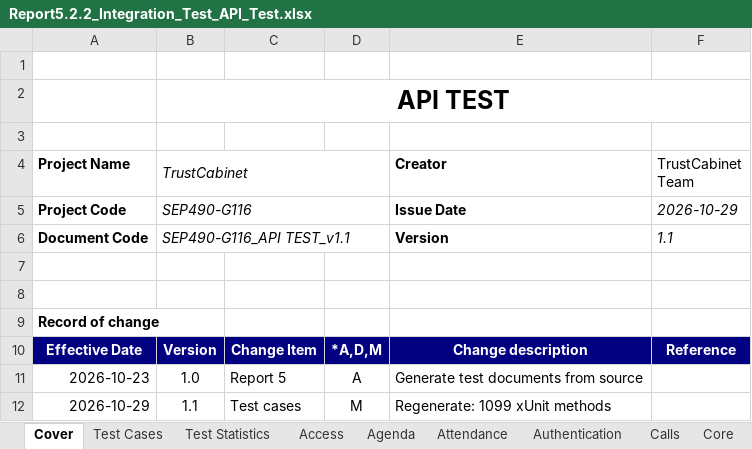
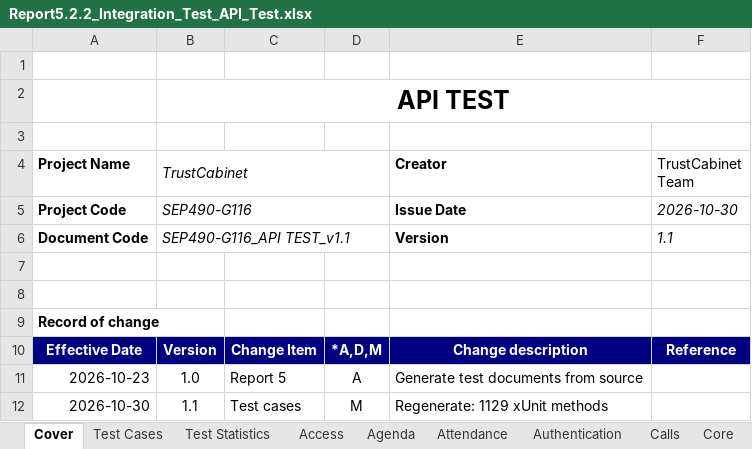
Before and after one commit to callmehai/FU-FA26-G116, an Excel workbook: docs/08-reports/test-reports/Report5.2.2_Integration_Test_API_Test.xlsx, sheet Cover, drawn as a sheet; values as stored, in another font and other column widths than the file's, no borders; charts and pictures not drawn; the diff names each change by its address in the sheet, - before the commit and + after, or states it on an @@ line.

```diff
--- a/docs/08-reports/test-reports/Report5.2.2_Integration_Test_API_Test.xlsx (sheet Cover)
+++ b/docs/08-reports/test-reports/Report5.2.2_Integration_Test_API_Test.xlsx (sheet Cover)
-F5 (TrustCabinet Team): 2026-10-29
+F5 (TrustCabinet Team): 2026-10-30
-A12 (Project Name): 2026-10-29
+A12 (Project Name): 2026-10-30
-E12 (Creator): Regenerate: 1099 xUnit methods
+E12 (Creator): Regenerate: 1129 xUnit methods
```
Also changed, not shown: sheet Recordings, sheet Agenda, sheet Test Statistics, sheet Test Cases, formulas that keep their value, docs/08-reports/test-reports/Report5.1_Unit_Test.xlsx, docs/08-reports/test-reports/Report5.2_Integration_Test.xlsx, 13 other files.
